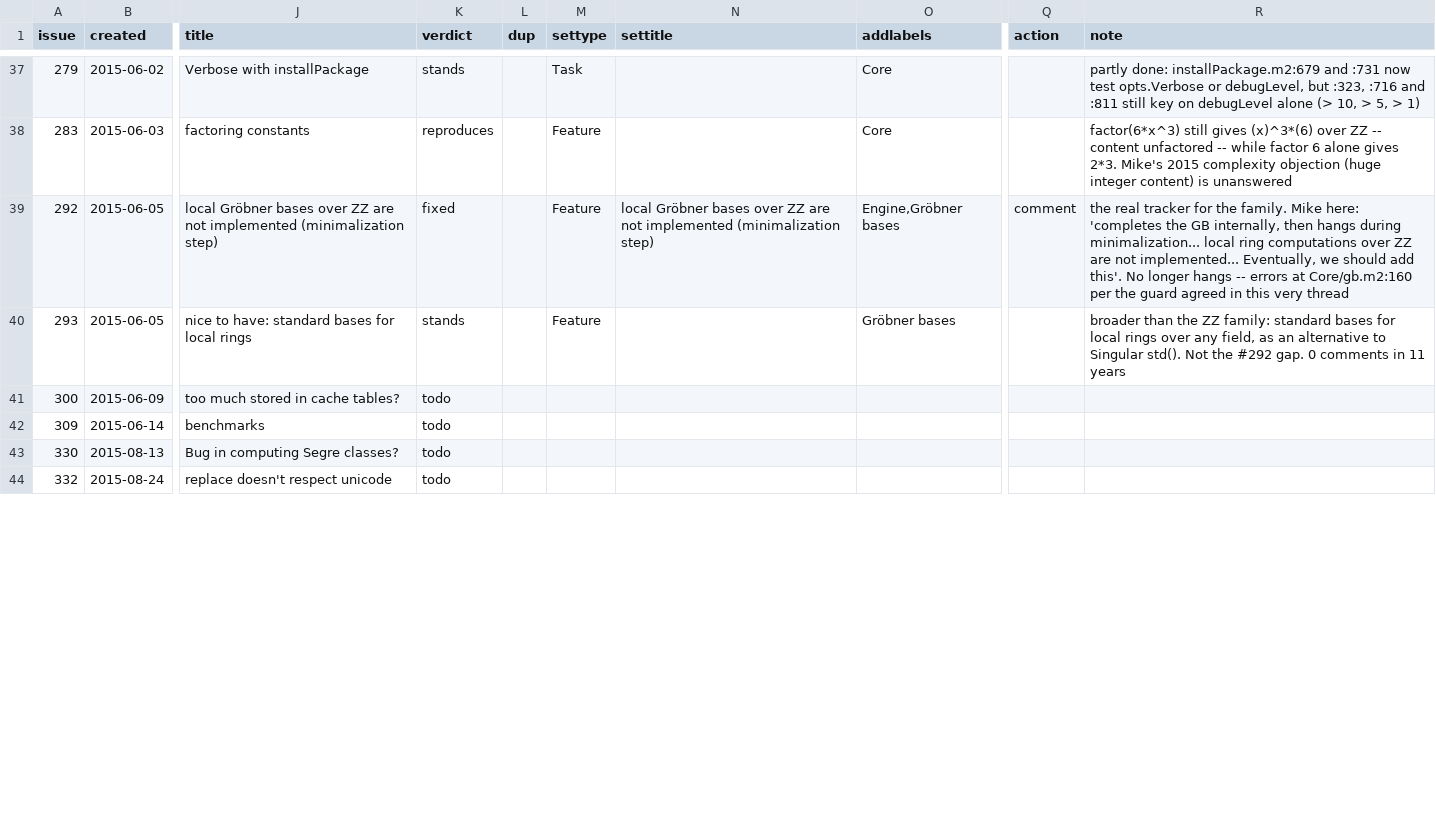
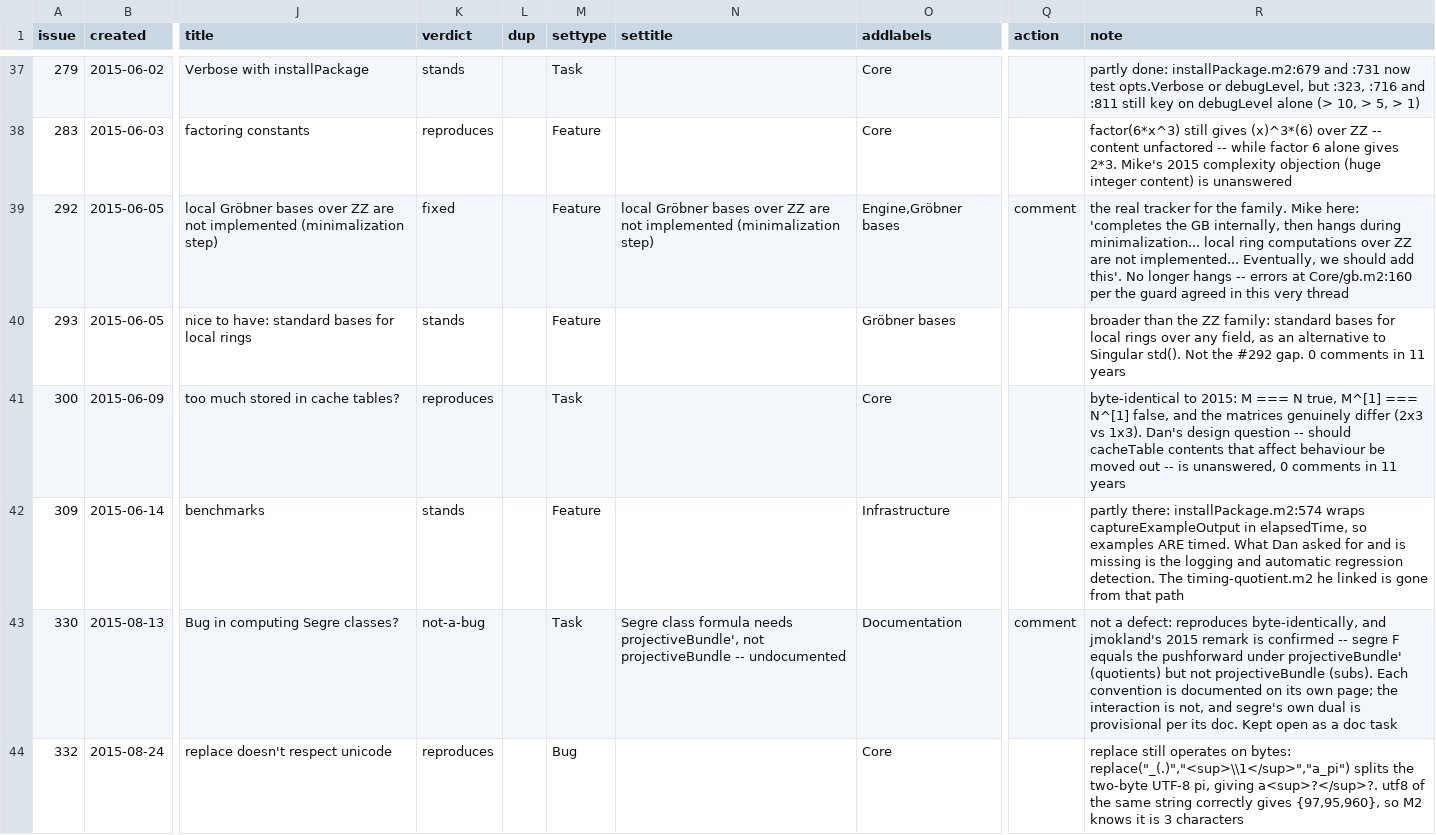
Before and after one commit to d-torrance/M2, a TSV file: bug-triage/issues.tsv, drawn as a sheet; only a part is shown, gaps mark what is left out; the diff covers the shown part only; the diff names each change by its address in the sheet, - before the commit and + after, or states it on an @@ line.

```diff
--- a/bug-triage/issues.tsv
+++ b/bug-triage/issues.tsv
-K41 (verdict): todo
+K41 (verdict): reproduces
-M41 (settype): (empty)
+M41 (settype): Task
-O41 (addlabels): (empty)
+O41 (addlabels): Core
-R41 (note): (empty)
+R41 (note): byte-identical to 2015: M === N true, M^[1] === N^[1] false, and the matrices genuinely differ (2x3 vs 1x3). Dan's design question -- should cacheTable contents that affect behaviour be moved out -- is unanswered, 0 comments in 11 years
-K42 (verdict): todo
+K42 (verdict): stands
-M42 (settype): (empty)
+M42 (settype): Feature
-O42 (addlabels): (empty)
+O42 (addlabels): Infrastructure
-R42 (note): (empty)
+R42 (note): partly there: installPackage.m2:574 wraps captureExampleOutput in elapsedTime, so examples ARE timed. What Dan asked for and is missing is the logging and automatic regression detection. The timing-quotient.m2 he linked is gone from that path
-K43 (verdict): todo
+K43 (verdict): not-a-bug
-M43 (settype): (empty)
+M43 (settype): Task
-N43 (settitle): (empty)
+N43 (settitle): Segre class formula needs projectiveBundle', not projectiveBundle -- undocumented
-O43 (addlabels): (empty)
+O43 (addlabels): Documentation
-Q43 (action): (empty)
+Q43 (action): comment
-R43 (note): (empty)
+R43 (note): not a defect: reproduces byte-identically, and jmokland's 2015 remark is confirmed -- segre F equals the pushforward under projectiveBundle' (quotients) but not projectiveBundle (subs). Each convention is documented on its own page; the interaction is not, and segre's own dual is provisional per its doc. Kept open as a doc task
-K44 (verdict): todo
+K44 (verdict): reproduces
-M44 (settype): (empty)
+M44 (settype): Bug
-O44 (addlabels): (empty)
+O44 (addlabels): Core
-R44 (note): (empty)
+R44 (note): replace still operates on bytes: replace("_(.)","<sup>\\1</sup>","a_pi") splits the two-byte UTF-8 pi, giving a<sup>?</sup>?. utf8 of the same string correctly gives {97,95,960}, so M2 knows it is 3 characters
```
Also changed, not shown: 16 edited cells elsewhere in this file, 2 other files.
